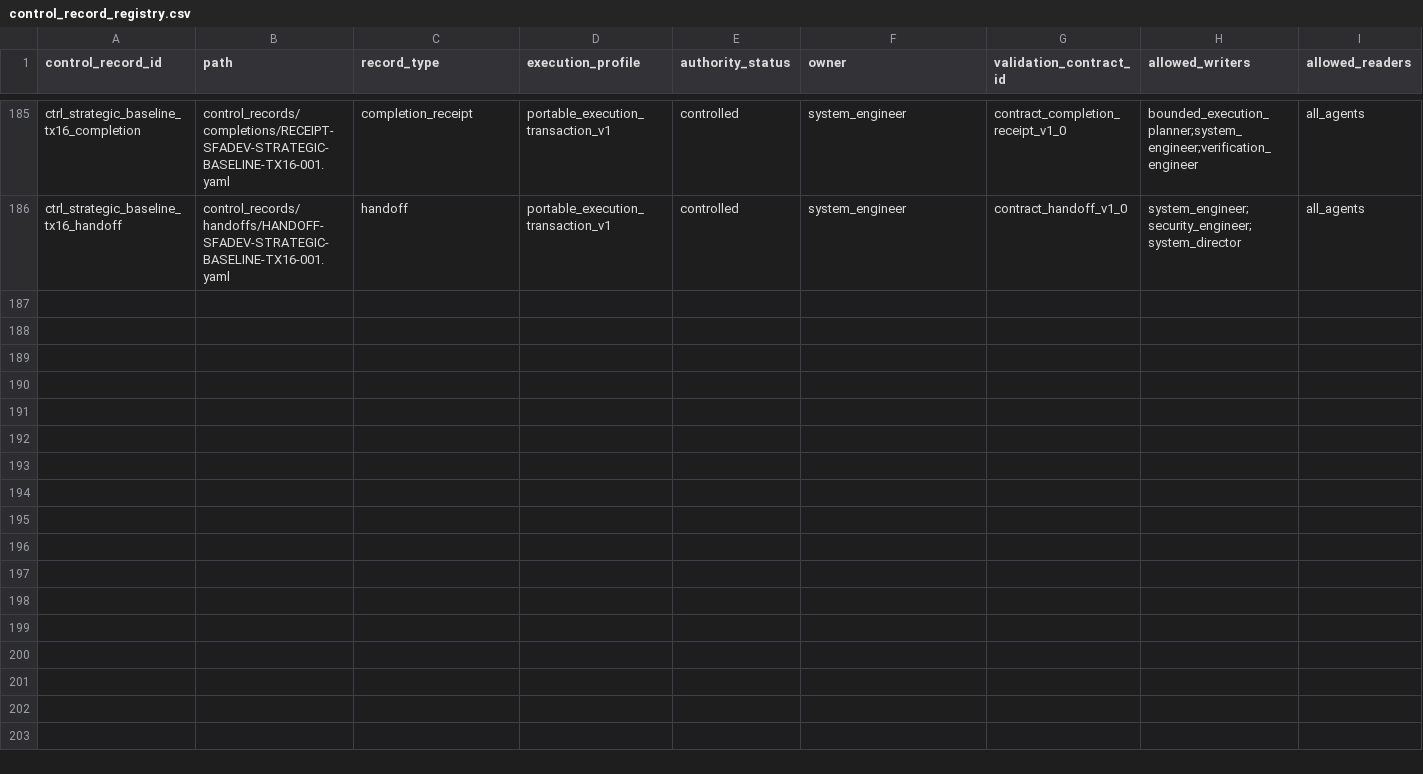
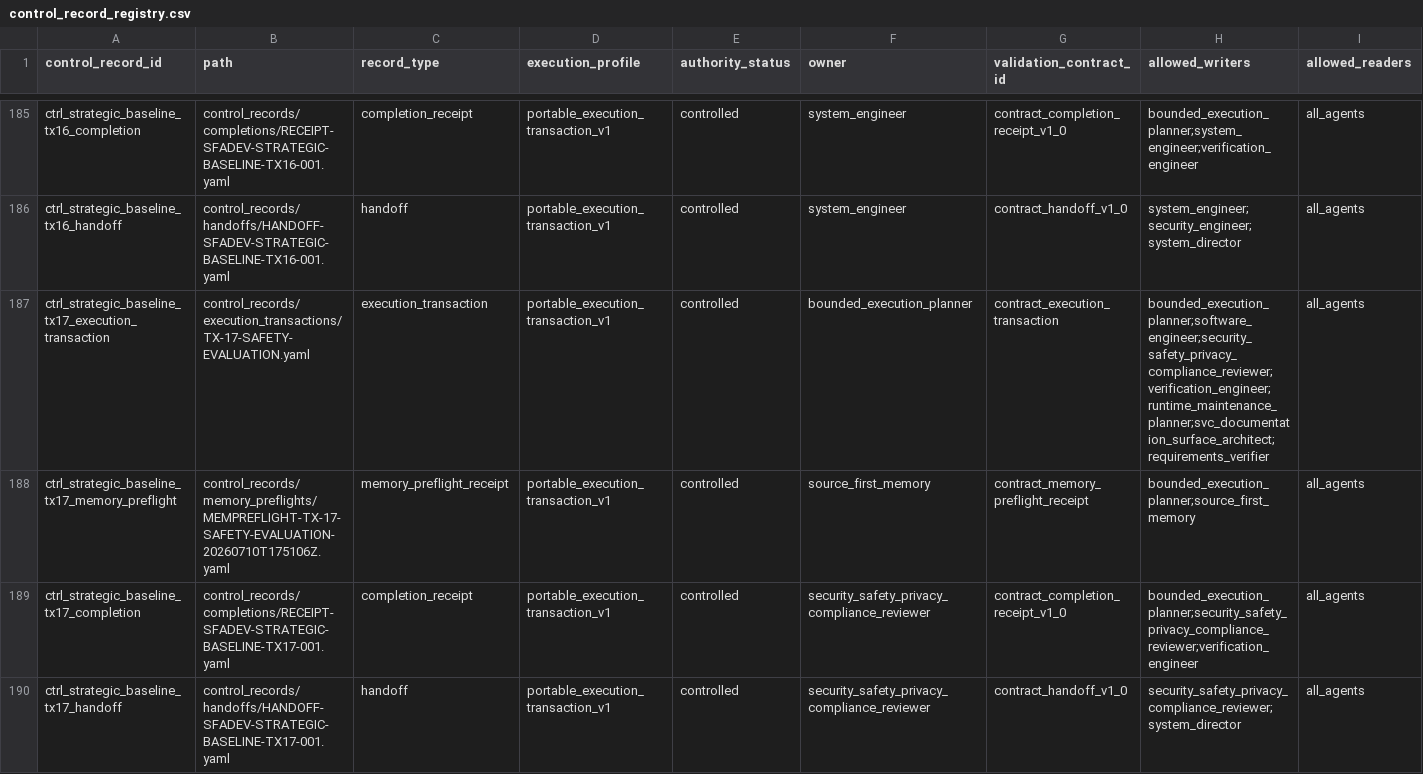
Before and after one commit to AngryOwlAI/sys-for-ai-dev, a CSV file: Sys4AI/registries/control_record_registry.csv, drawn as a sheet; only a part is shown, gaps mark what is left out; rows hold the shown columns only; the diff names each change by its address in the sheet, - before the commit and + after, or states it on an @@ line.

```diff
--- a/Sys4AI/registries/control_record_registry.csv
+++ b/Sys4AI/registries/control_record_registry.csv
+row 187: ctrl_strategic_baseline_tx17_execution_transaction | control_records/execution_transactions/TX-17-SAFETY-EVALUATION.yaml | execution_transaction | portable_execution_transaction_v1 | controlled | bounded_execution_planner | contract_execution_transaction | bounded_execution_planner;software_engineer;security_safety_privacy_compliance_reviewer;verification_engineer;runtime_maintenance_planner;svc_documentation_surface_architect;requirements_verifier | all_agents
+row 188: ctrl_strategic_baseline_tx17_memory_preflight | control_records/memory_preflights/MEMPREFLIGHT-TX-17-SAFETY-EVALUATION-20260710T175106Z.yaml | memory_preflight_receipt | portable_execution_transaction_v1 | controlled | source_first_memory | contract_memory_preflight_receipt | bounded_execution_planner;source_first_memory | all_agents
+row 189: ctrl_strategic_baseline_tx17_completion | control_records/completions/RECEIPT-SFADEV-STRATEGIC-BASELINE-TX17-001.yaml | completion_receipt | portable_execution_transaction_v1 | controlled | security_safety_privacy_compliance_reviewer | contract_completion_receipt_v1_0 | bounded_execution_planner;security_safety_privacy_compliance_reviewer;verification_engineer | all_agents
+row 190: ctrl_strategic_baseline_tx17_handoff | control_records/handoffs/HANDOFF-SFADEV-STRATEGIC-BASELINE-TX17-001.yaml | handoff | portable_execution_transaction_v1 | controlled | security_safety_privacy_compliance_reviewer | contract_handoff_v1_0 | security_safety_privacy_compliance_reviewer;system_director | all_agents
```
Also changed, not shown: Sys4AI/registries/completion_receipt_registry.csv, Sys4AI/registries/handoff_registry.csv, 38 other files.
